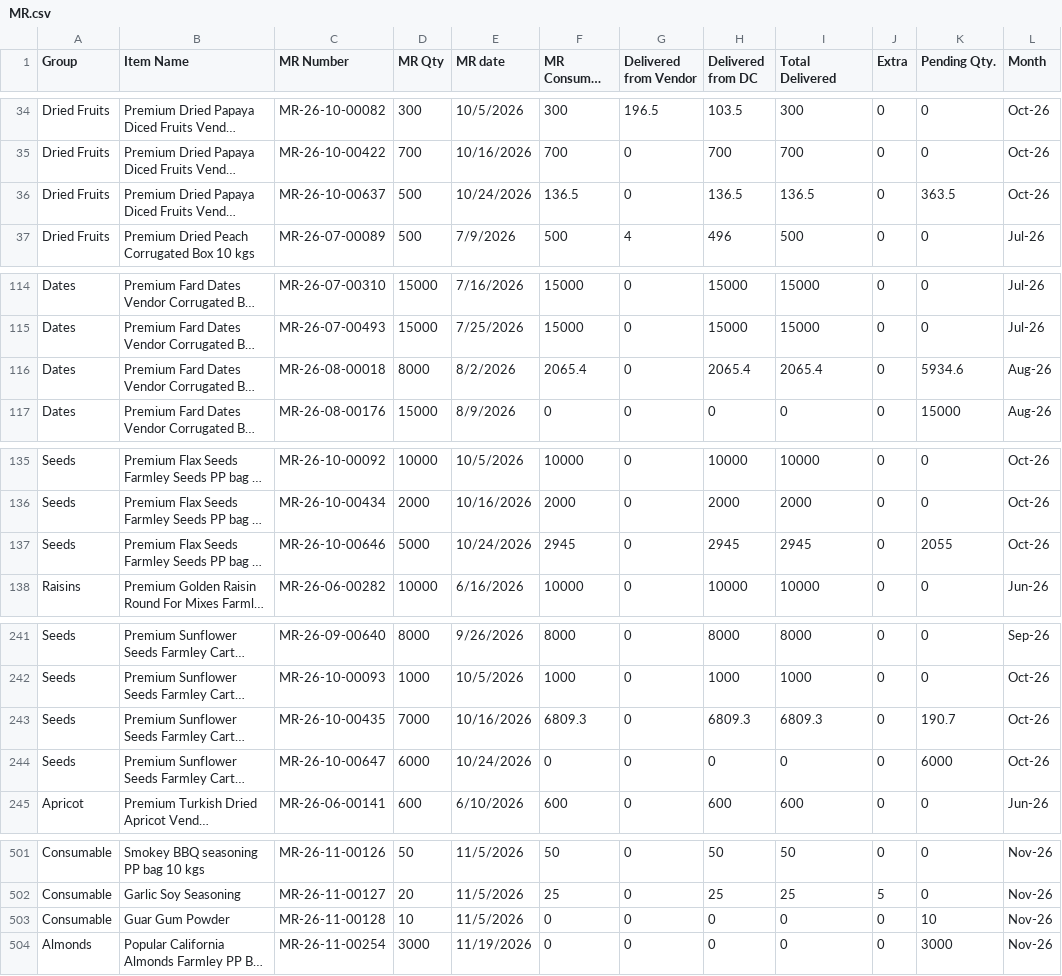
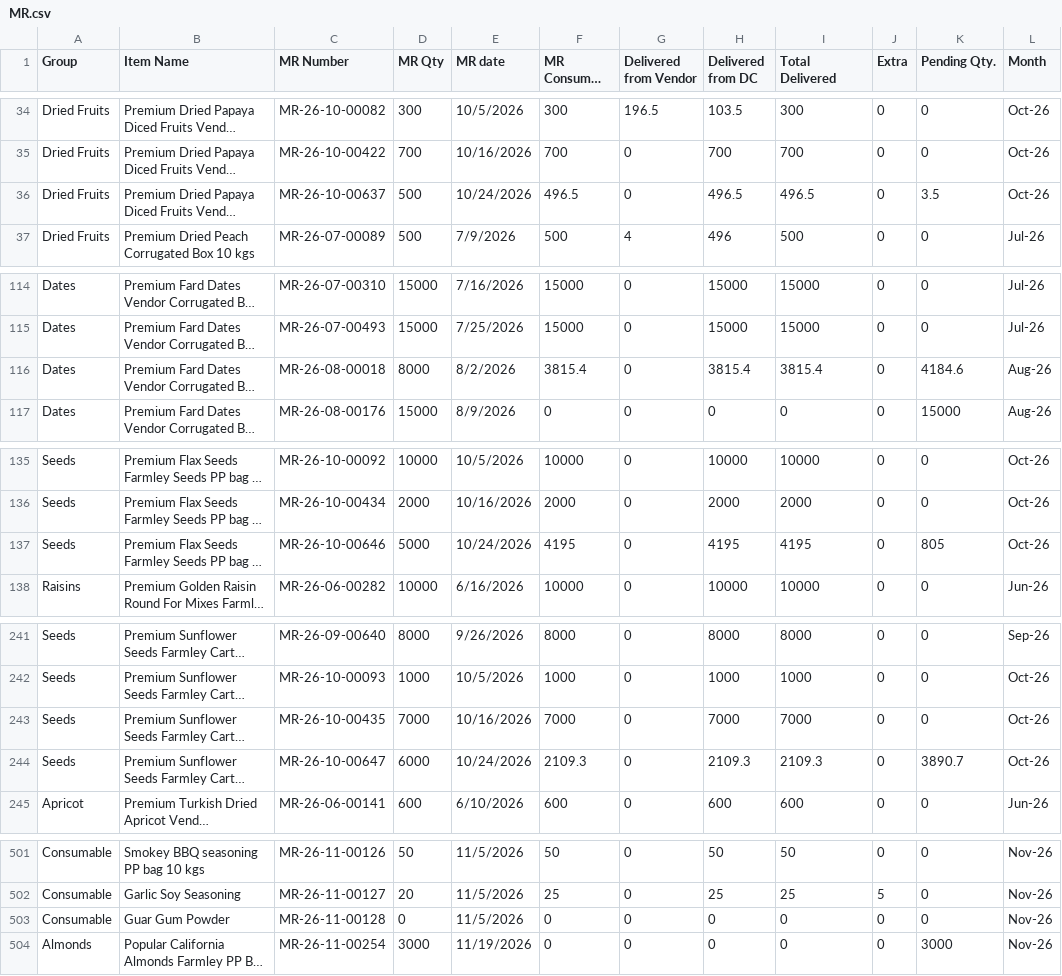
Before and after one commit to karan280102-jpg/rpc-tracker, a CSV file: data/MR.csv, drawn as a sheet; only a part is shown, gaps mark what is left out; long unchanged cells end in …; the diff covers the shown part only; the diff names each change by its address in the sheet, - before the commit and + after, or states it on an @@ line.

```diff
--- a/data/MR.csv
+++ b/data/MR.csv
-F36 (MR Consumed In ERP): 136.5
+F36 (MR Consumed In ERP): 496.5
-H36 (Delivered from DC): 136.5
+H36 (Delivered from DC): 496.5
-I36 (Total Delivered): 136.5
+I36 (Total Delivered): 496.5
-K36 (Pending Qty.): 363.5
+K36 (Pending Qty.): 3.5
-F116 (MR Consumed In ERP): 2065.4
+F116 (MR Consumed In ERP): 3815.4
-H116 (Delivered from DC): 2065.4
+H116 (Delivered from DC): 3815.4
-I116 (Total Delivered): 2065.4
+I116 (Total Delivered): 3815.4
-K116 (Pending Qty.): 5934.6
+K116 (Pending Qty.): 4184.6
-F137 (MR Consumed In ERP): 2945
+F137 (MR Consumed In ERP): 4195
-H137 (Delivered from DC): 2945
+H137 (Delivered from DC): 4195
-I137 (Total Delivered): 2945
+I137 (Total Delivered): 4195
-K137 (Pending Qty.): 2055
+K137 (Pending Qty.): 805
-F243 (MR Consumed In ERP): 6809.3
+F243 (MR Consumed In ERP): 7000
-H243 (Delivered from DC): 6809.3
+H243 (Delivered from DC): 7000
-I243 (Total Delivered): 6809.3
+I243 (Total Delivered): 7000
-K243 (Pending Qty.): 190.7
+K243 (Pending Qty.): 0
-F244 (MR Consumed In ERP): 0
+F244 (MR Consumed In ERP): 2109.3
-H244 (Delivered from DC): 0
+H244 (Delivered from DC): 2109.3
-I244 (Total Delivered): 0
+I244 (Total Delivered): 2109.3
-K244 (Pending Qty.): 6000
+K244 (Pending Qty.): 3890.7
-D503 (MR Qty): 10
+D503 (MR Qty): 0
-K503 (Pending Qty.): 10
+K503 (Pending Qty.): 0
```
Also changed, not shown: 31 edited cells elsewhere in this file, data/Projection Qty.csv, 2 other files.
